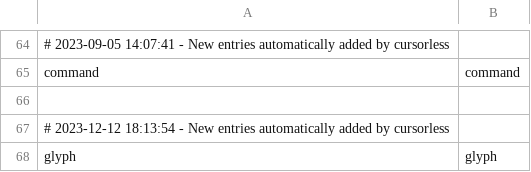
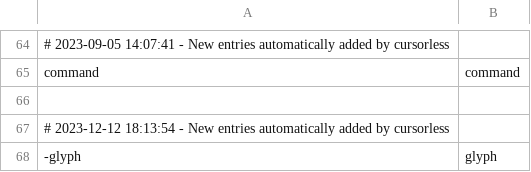
Before and after one commit to saidelike/cursorless-settings, a CSV file: modifier_scope_types.csv, drawn as a sheet; only a part is shown, gaps mark what is left out.

Commit message:
comment glyph due to high dfa

```diff
--- a/modifier_scope_types.csv
+++ b/modifier_scope_types.csv
@@ -67,2 +67,2 @@ command, command
 # 2023-12-12 18:13:54 - New entries automatically added by cursorless
-glyph, glyph
+-glyph, glyph
```
